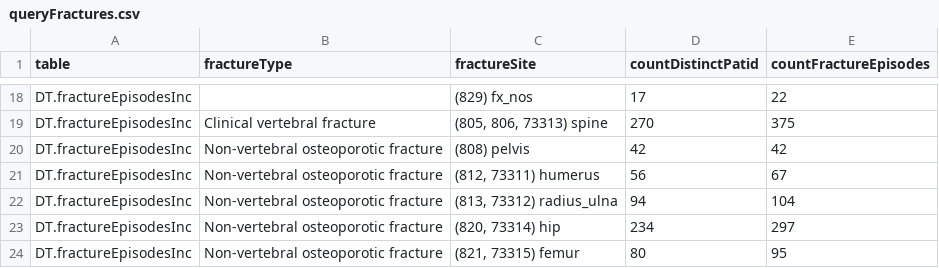
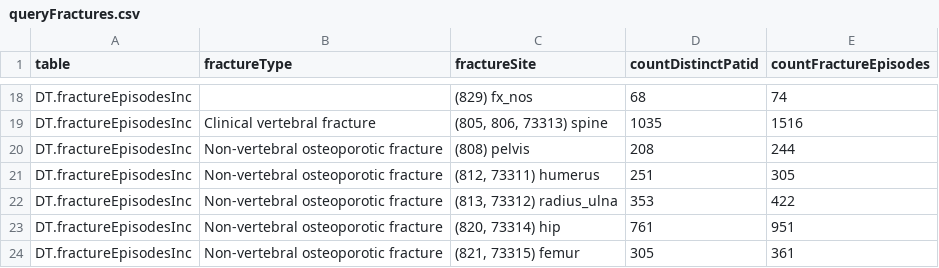
Before and after one commit to benjamin-chan/AS, a CSV file: data/processed/queryFractures.csv, drawn as a sheet; only a part is shown, gaps mark what is left out; the diff covers the shown part only; the diff names each change by its address in the sheet, - before the commit and + after, or states it on an @@ line.

```diff
--- a/data/processed/queryFractures.csv
+++ b/data/processed/queryFractures.csv
-D18 (countDistinctPatid): 17
+D18 (countDistinctPatid): 68
-E18 (countFractureEpisodes): 22
+E18 (countFractureEpisodes): 74
-D19 (countDistinctPatid): 270
+D19 (countDistinctPatid): 1035
-E19 (countFractureEpisodes): 375
+E19 (countFractureEpisodes): 1516
-D20 (countDistinctPatid): 42
+D20 (countDistinctPatid): 208
-E20 (countFractureEpisodes): 42
+E20 (countFractureEpisodes): 244
-D21 (countDistinctPatid): 56
+D21 (countDistinctPatid): 251
-E21 (countFractureEpisodes): 67
+E21 (countFractureEpisodes): 305
-D22 (countDistinctPatid): 94
+D22 (countDistinctPatid): 353
-E22 (countFractureEpisodes): 104
+E22 (countFractureEpisodes): 422
-D23 (countDistinctPatid): 234
+D23 (countDistinctPatid): 761
-E23 (countFractureEpisodes): 297
+E23 (countFractureEpisodes): 951
-D24 (countDistinctPatid): 80
+D24 (countDistinctPatid): 305
-E24 (countFractureEpisodes): 95
+E24 (countFractureEpisodes): 361
```
Also changed, not shown: 32 edited cells elsewhere in this file, data/processed/contentsWorkingDatasets.csv, data/processed/crudeIncidence.csv, 52 other files.
